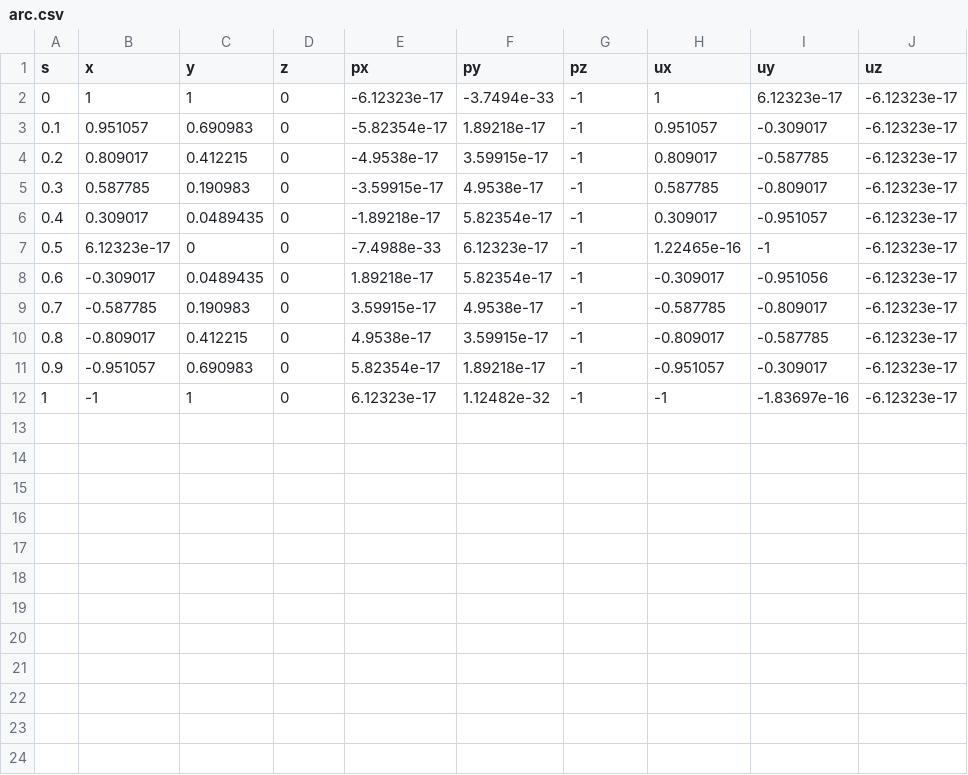
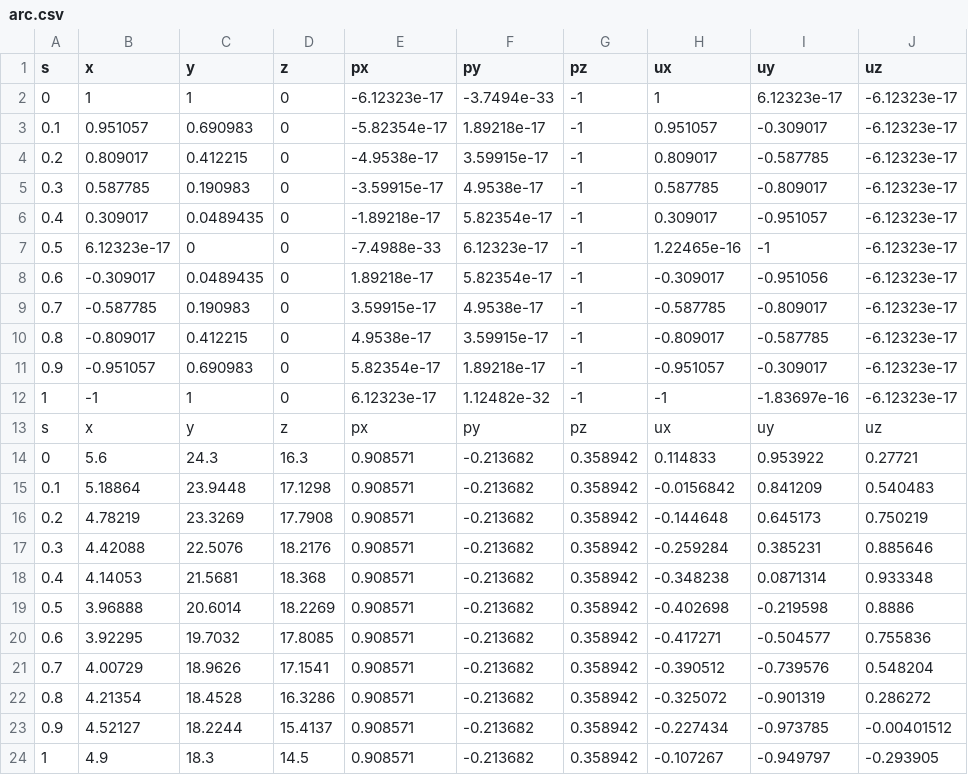
Before and after one commit to wmacevoy/grit, a CSV file: drivers/3d/arc.csv, drawn as a sheet; the diff names each change by its address in the sheet, - before the commit and + after, or states it on an @@ line.

Commit message:
- in drivers
Former-commit-id: 7df49a3d6c3c83426b6702476accaed951ce22da

```diff
--- a/drivers/3d/arc.csv
+++ b/drivers/3d/arc.csv
+row 13: s | x | y | z | px | py | pz | ux | uy | uz
+row 14: 0 | 5.6 | 24.3 | 16.3 | 0.908571 | -0.213682 | 0.358942 | 0.114833 | 0.953922 | 0.27721
+row 15: 0.1 | 5.18864 | 23.9448 | 17.1298 | 0.908571 | -0.213682 | 0.358942 | -0.0156842 | 0.841209 | 0.540483
+row 16: 0.2 | 4.78219 | 23.3269 | 17.7908 | 0.908571 | -0.213682 | 0.358942 | -0.144648 | 0.645173 | 0.750219
+row 17: 0.3 | 4.42088 | 22.5076 | 18.2176 | 0.908571 | -0.213682 | 0.358942 | -0.259284 | 0.385231 | 0.885646
+row 18: 0.4 | 4.14053 | 21.5681 | 18.368 | 0.908571 | -0.213682 | 0.358942 | -0.348238 | 0.0871314 | 0.933348
+row 19: 0.5 | 3.96888 | 20.6014 | 18.2269 | 0.908571 | -0.213682 | 0.358942 | -0.402698 | -0.219598 | 0.8886
+row 20: 0.6 | 3.92295 | 19.7032 | 17.8085 | 0.908571 | -0.213682 | 0.358942 | -0.417271 | -0.504577 | 0.755836
+row 21: 0.7 | 4.00729 | 18.9626 | 17.1541 | 0.908571 | -0.213682 | 0.358942 | -0.390512 | -0.739576 | 0.548204
+row 22: 0.8 | 4.21354 | 18.4528 | 16.3286 | 0.908571 | -0.213682 | 0.358942 | -0.325072 | -0.901319 | 0.286272
+row 23: 0.9 | 4.52127 | 18.2244 | 15.4137 | 0.908571 | -0.213682 | 0.358942 | -0.227434 | -0.973785 | -0.00401512
+row 24: 1 | 4.9 | 18.3 | 14.5 | 0.908571 | -0.213682 | 0.358942 | -0.107267 | -0.949797 | -0.293905
```
Also changed, not shown: 3 other files.
